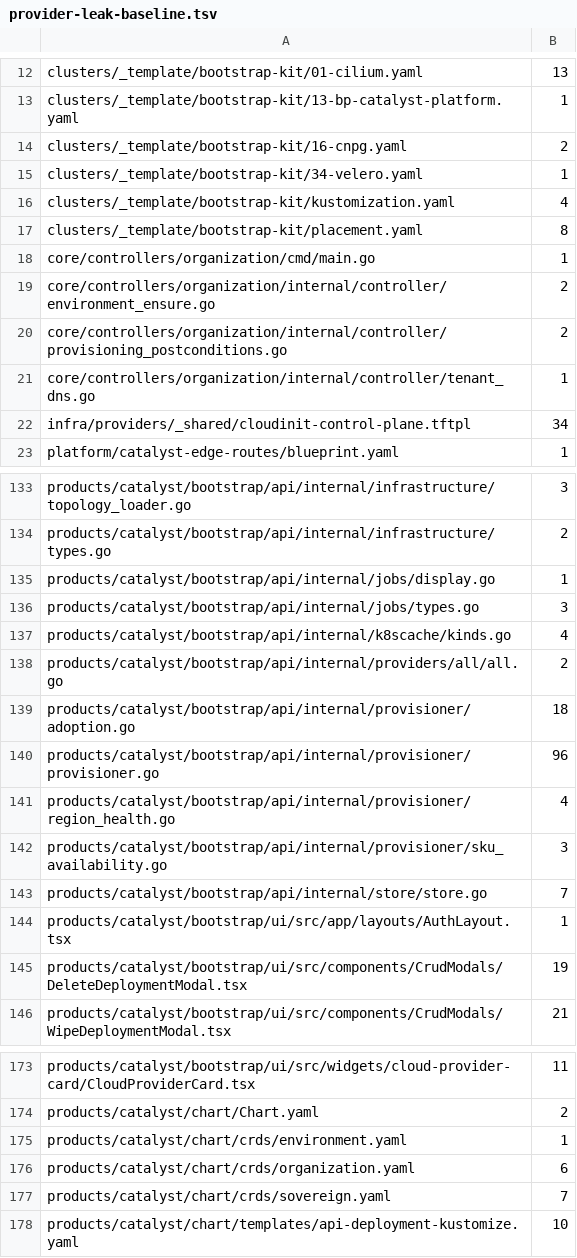
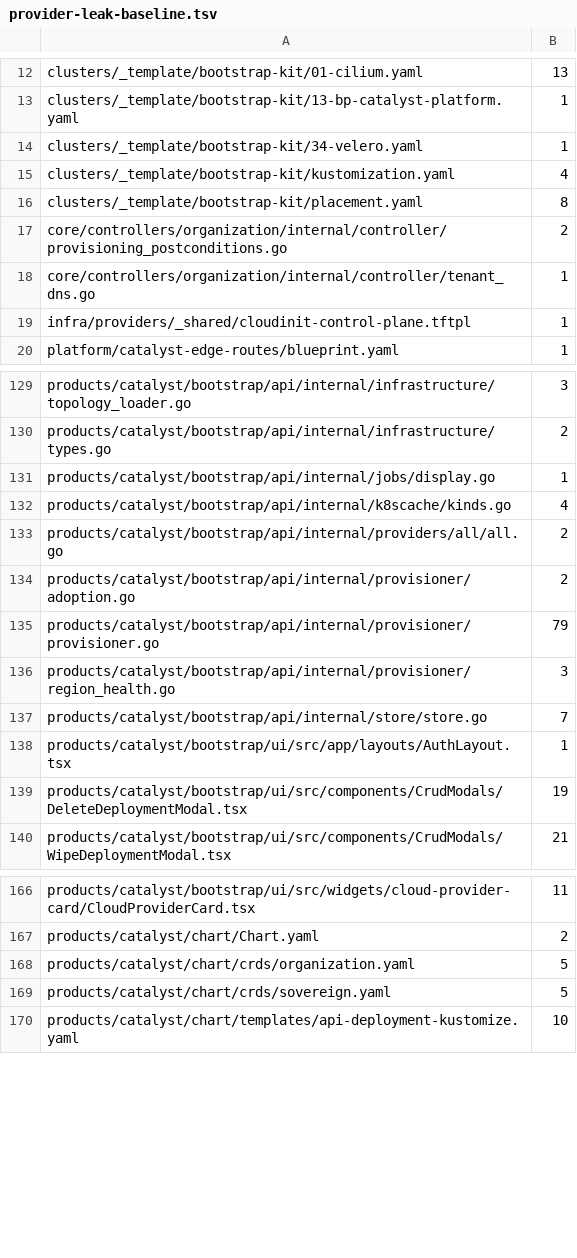
Before and after one commit to openova-io/openova, a TSV file: scripts/provider-leak-baseline.tsv, drawn as a sheet; only a part is shown, gaps mark what is left out; the diff covers the shown part only.

```diff
--- a/scripts/provider-leak-baseline.tsv
+++ b/scripts/provider-leak-baseline.tsv
@@ -13,3 +13,2 @@ clusters/_template/bootstrap-kit/01-cilium.yaml	13
 clusters/_template/bootstrap-kit/13-bp-catalyst-platform.yaml	1
-clusters/_template/bootstrap-kit/16-cnpg.yaml	2
 clusters/_template/bootstrap-kit/34-velero.yaml	1
@@ -17,7 +16,5 @@ clusters/_template/bootstrap-kit/kustomization.yaml	4
 clusters/_template/bootstrap-kit/placement.yaml	8
-core/controllers/organization/cmd/main.go	1
-core/controllers/organization/internal/controller/environment_ensure.go	2
 core/controllers/organization/internal/controller/provisioning_postconditions.go	2
 core/controllers/organization/internal/controller/tenant_dns.go	1
-infra/providers/_shared/cloudinit-control-plane.tftpl	34
+infra/providers/_shared/cloudinit-control-plane.tftpl	1
 platform/catalyst-edge-routes/blueprint.yaml	1
@@ -135,9 +131,7 @@ products/catalyst/bootstrap/api/internal/infrastructure/types.go	2
 products/catalyst/bootstrap/api/internal/jobs/display.go	1
-products/catalyst/bootstrap/api/internal/jobs/types.go	3
 products/catalyst/bootstrap/api/internal/k8scache/kinds.go	4
 products/catalyst/bootstrap/api/internal/providers/all/all.go	2
-products/catalyst/bootstrap/api/internal/provisioner/adoption.go	18
-products/catalyst/bootstrap/api/internal/provisioner/provisioner.go	96
-products/catalyst/bootstrap/api/internal/provisioner/region_health.go	4
-products/catalyst/bootstrap/api/internal/provisioner/sku_availability.go	3
+products/catalyst/bootstrap/api/internal/provisioner/adoption.go	2
+products/catalyst/bootstrap/api/internal/provisioner/provisioner.go	79
+products/catalyst/bootstrap/api/internal/provisioner/region_health.go	3
 products/catalyst/bootstrap/api/internal/store/store.go	7
@@ -174,5 +167,4 @@ products/catalyst/bootstrap/ui/src/widgets/cloud-provider-card/CloudProviderCard
 products/catalyst/chart/Chart.yaml	2
-products/catalyst/chart/crds/environment.yaml	1
-products/catalyst/chart/crds/organization.yaml	6
-products/catalyst/chart/crds/sovereign.yaml	7
+products/catalyst/chart/crds/organization.yaml	5
+products/catalyst/chart/crds/sovereign.yaml	5
 products/catalyst/chart/templates/api-deployment-kustomize.yaml	10
```
Also changed, not shown: 2 removed rows and 7 edited cells elsewhere in this file, 4 other files.
